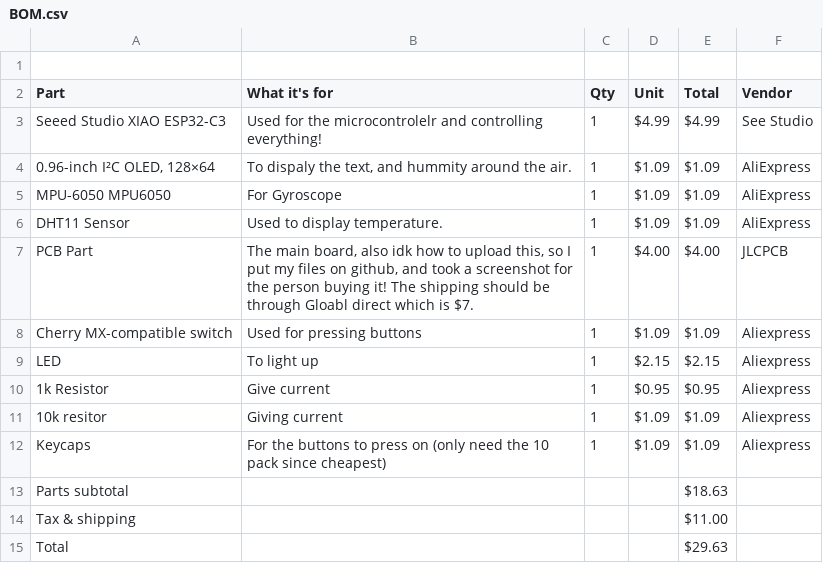
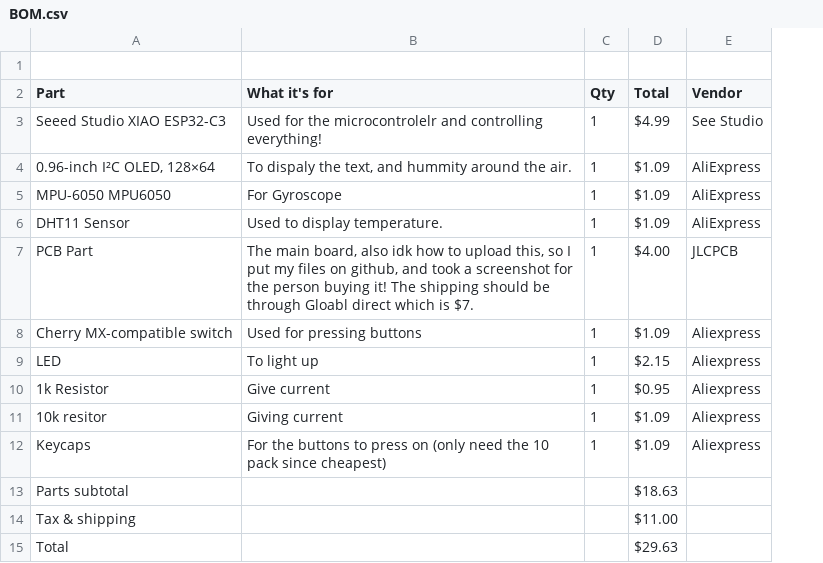
Before and after one commit to KartikMarkan/hackclub-half-life, a CSV file: BOM.csv, drawn as a sheet; the diff names each change by its address in the sheet, - before the commit and + after, or states it on an @@ line.

```diff
--- a/BOM.csv
+++ b/BOM.csv
-column D (Unit), rows 3-12: $4.99 | $1.09 | $1.09 | $1.09 | $4.00 | $1.09 | $2.15 | $0.95 | $1.09 | $1.09
```
Also changed, not shown: 2 other files.
